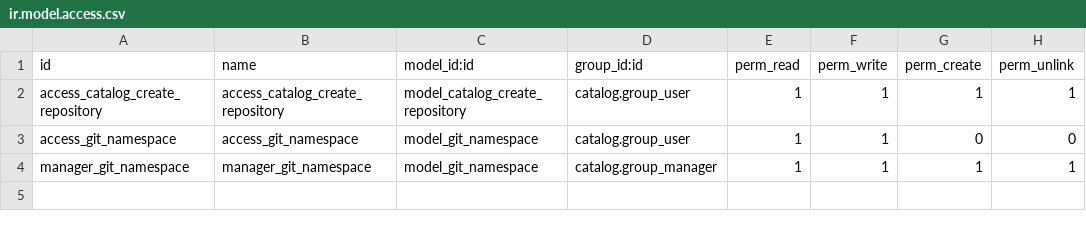
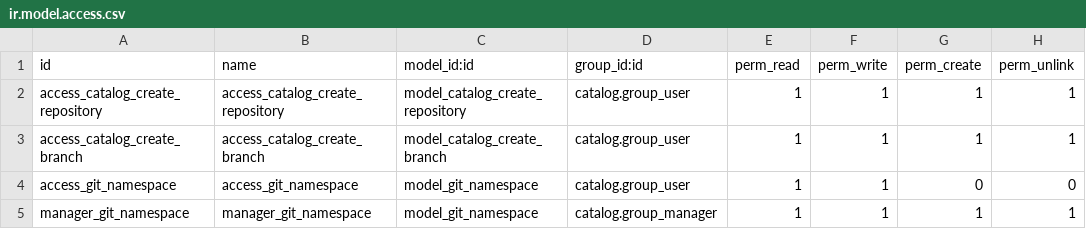
Before and after one commit to royaurelien/odoo-catalog, a CSV file: catalog_developper/security/ir.model.access.csv, drawn as a sheet.

Commit message:
[FIX][IMP] catalog_developper: create repository (fix for older Gitlab server) & create branch

```diff
--- a/catalog_developper/security/ir.model.access.csv
+++ b/catalog_developper/security/ir.model.access.csv
@@ -2,2 +2,3 @@ id,name,model_id:id,group_id:id,perm_read,perm_write,perm_create,perm_unlink
 access_catalog_create_repository,access_catalog_create_repository,model_catalog_create_repository,catalog.group_user,1,1,1,1
+access_catalog_create_branch,access_catalog_create_branch,model_catalog_create_branch,catalog.group_user,1,1,1,1
 access_git_namespace,access_git_namespace,model_git_namespace,catalog.group_user,1,1,0,0
```
Also changed, not shown: 23 other files.
